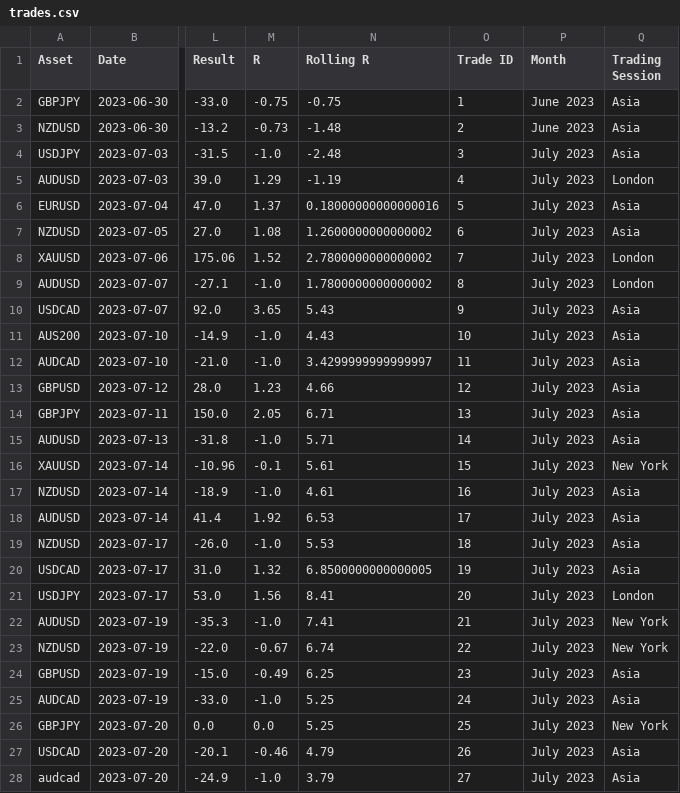
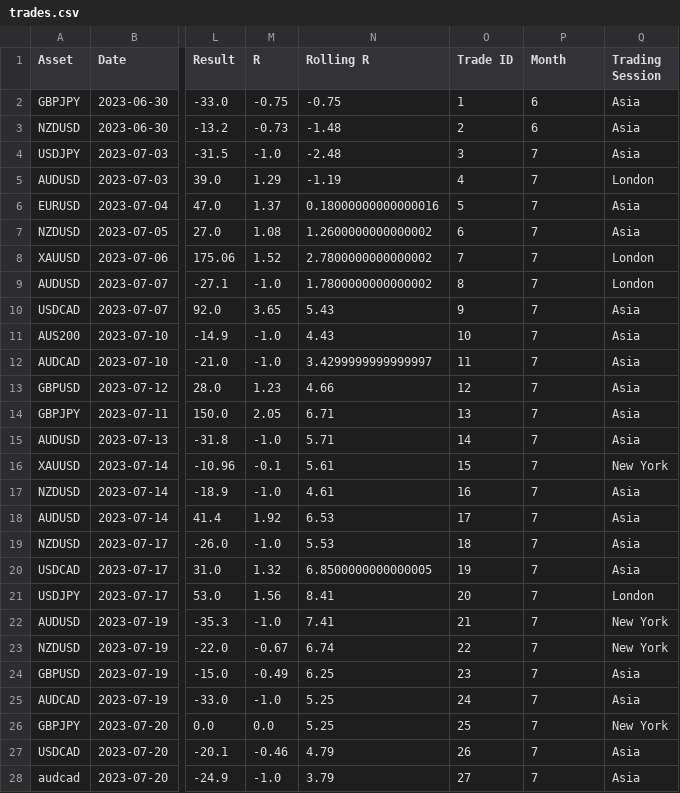
Before and after one commit to jsacap/jsax-trade-floor, a CSV file: trades.csv, drawn as a sheet; only a part is shown, gaps mark what is left out; the diff covers the shown part only; the diff names each change by its address in the sheet, - before the commit and + after, or states it on an @@ line.

Commit message:
date

```diff
--- a/trades.csv
+++ b/trades.csv
-P2:P3 (Month): June 2023
+P2:P3 (Month): 6
-P4:P28 (Month): July 2023
+P4:P28 (Month): 7
```
Also changed, not shown: 37 edited cells elsewhere in this file, 4 other files.
